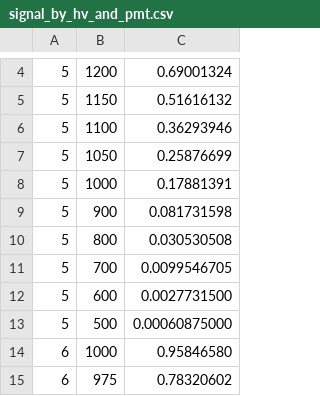
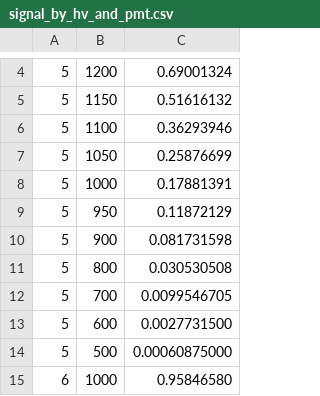
Before and after one commit to bradylowe/slac-test-beam-quartz-analysis, a CSV file: signal_by_hv_and_pmt.csv, drawn as a sheet; only a part is shown, gaps mark what is left out; the shorter side is filled out with more unchanged rows; the diff names each change by its address in the sheet, - before the commit and + after, or states it on an @@ line.

Commit message:
added gain value for pmt 5 at 950 volts

```diff
--- a/signal_by_hv_and_pmt.csv
+++ b/signal_by_hv_and_pmt.csv
+row 9: 5 | 950 | 0.11872129
```
